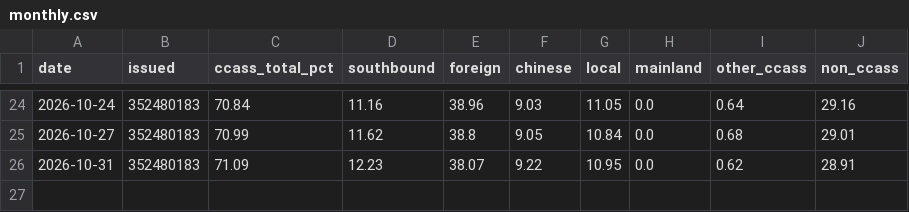
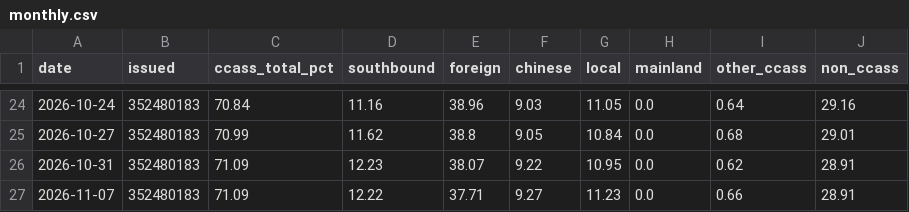
Before and after one commit to Tomahawkgit/hk-holdings-tracker, a CSV file: hshare/data/00100/monthly.csv, drawn as a sheet; only a part is shown, gaps mark what is left out; the diff names each change by its address in the sheet, - before the commit and + after, or states it on an @@ line.

```diff
--- a/hshare/data/00100/monthly.csv
+++ b/hshare/data/00100/monthly.csv
+row 27: 2026-11-07 | 352480183 | 71.09 | 12.22 | 37.71 | 9.27 | 11.23 | 0.0 | 0.66 | 28.91
```
Also changed, not shown: hshare/data/00700/monthly.csv, hshare/data/01024/monthly.csv, 11 other files.
